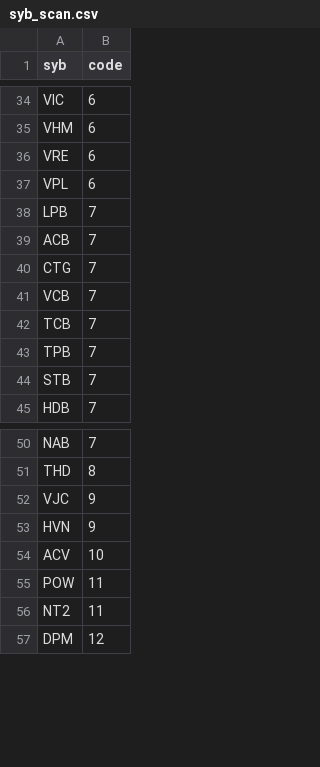
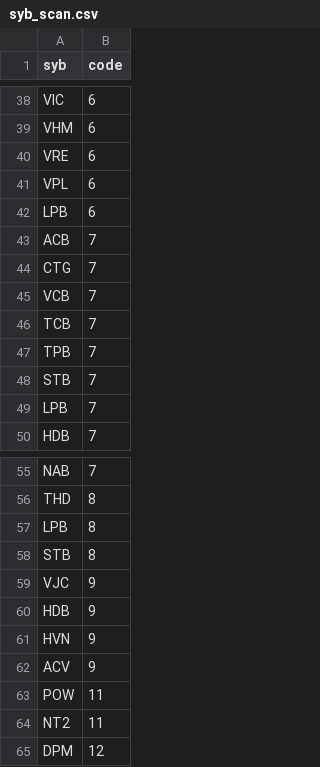
Before and after one commit to traitimbenle91/stock_20260727, a CSV file: backup/syb_scan.csv, drawn as a sheet; only a part is shown, gaps mark what is left out; the diff covers the shown part only.

```diff
--- a/backup/syb_scan.csv
+++ b/backup/syb_scan.csv
@@ -37,3 +41,3 @@ VRE,6
 VPL,6
-LPB,7
+LPB,6
 ACB,7
@@ -44,2 +48,3 @@ TPB,7
 STB,7
+LPB,7
 HDB,7
@@ -51,5 +56,8 @@ NAB,7
 THD,8
+LPB,8
+STB,8
 VJC,9
+HDB,9
 HVN,9
-ACV,10
+ACV,9
 POW,11
```
Also changed, not shown: 8 added rows, 2 removed rows and 1 moved row elsewhere in this file, 4 other files.
